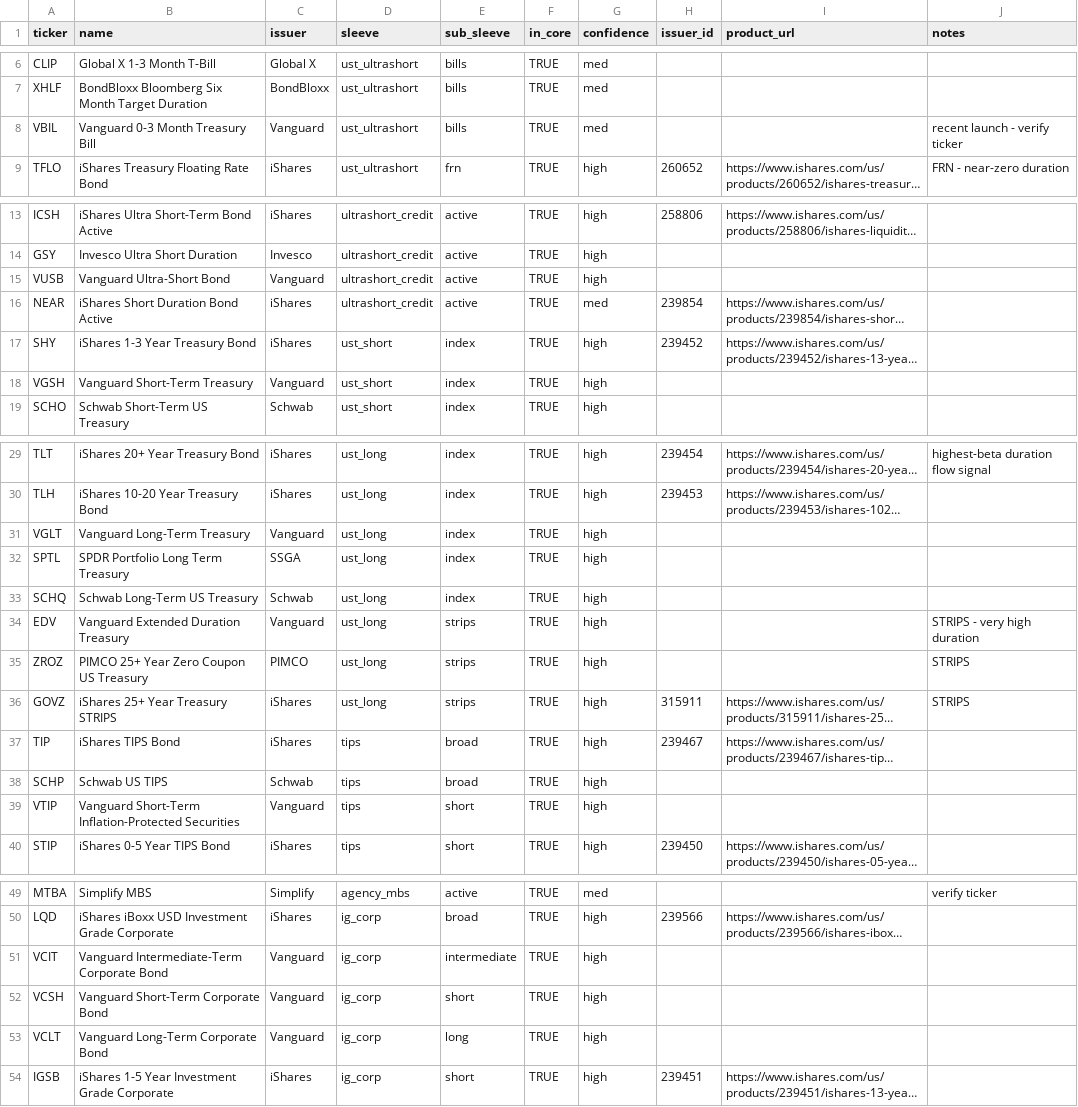
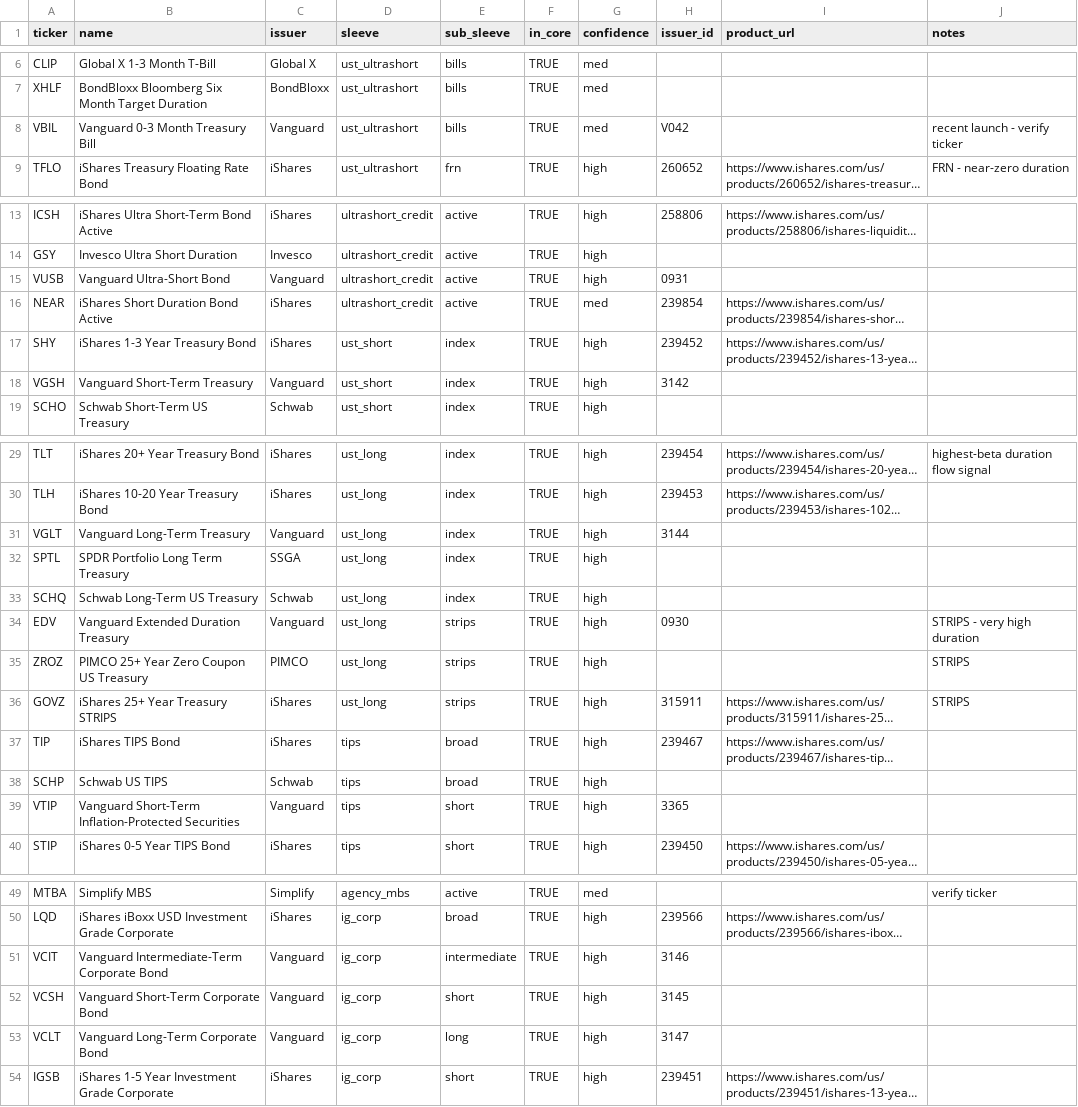
Before and after one commit to TJConnellyContingentMacro/bond_fund_flows, a CSV file: universe.csv, drawn as a sheet; only a part is shown, gaps mark what is left out; long unchanged cells end in …; the diff covers the shown part only; the diff names each change by its address in the sheet, - before the commit and + after, or states it on an @@ line.

```diff
--- a/universe.csv
+++ b/universe.csv
-H8 (issuer_id): (empty)
+H8 (issuer_id): V042
-H15 (issuer_id): (empty)
+H15 (issuer_id): 0931
-H18 (issuer_id): (empty)
+H18 (issuer_id): 3142
-H31 (issuer_id): (empty)
+H31 (issuer_id): 3144
-H34 (issuer_id): (empty)
+H34 (issuer_id): 0930
-H39 (issuer_id): (empty)
+H39 (issuer_id): 3365
-H51 (issuer_id): (empty)
+H51 (issuer_id): 3146
-H52 (issuer_id): (empty)
+H52 (issuer_id): 3145
-H53 (issuer_id): (empty)
+H53 (issuer_id): 3147
```
Also changed, not shown: 7 edited cells elsewhere in this file, 2 other files.
